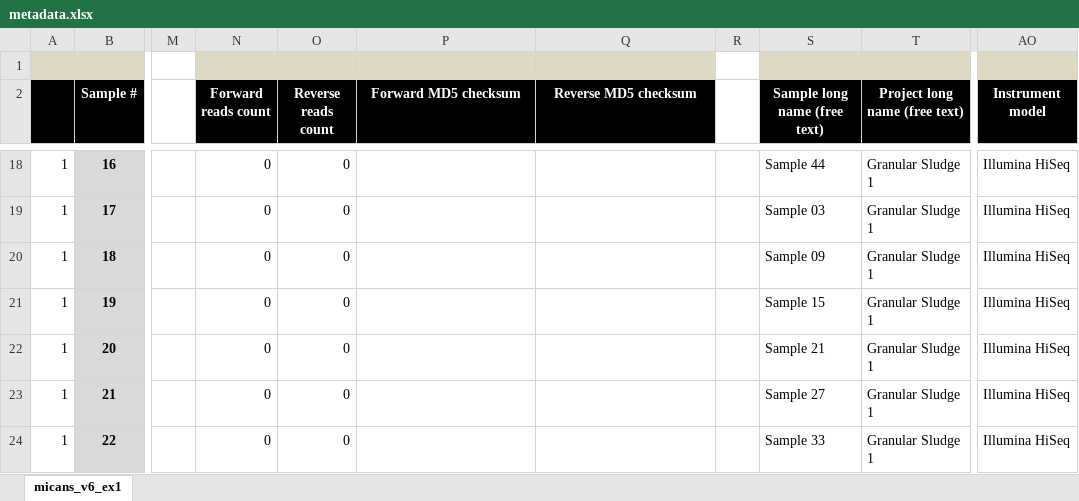
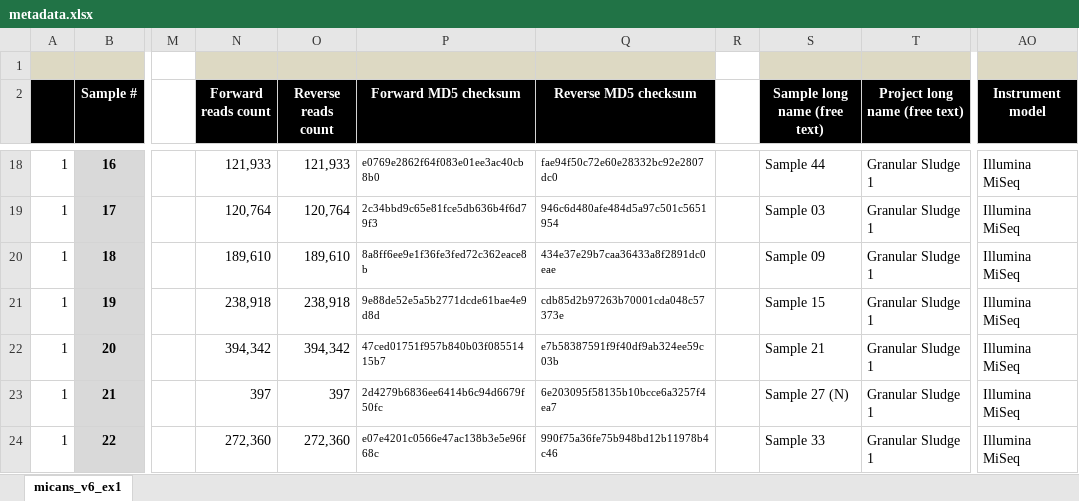
Before and after one commit to xapple/gefes, an Excel workbook: metadata/excel/projects/epfl/granular_sludge/metadata.xlsx, sheet micans_v6_ex1, drawn as a sheet; only a part is shown, gaps mark what is left out; values as stored, in another font and other column widths than the file's, no borders; conditional formats not drawn; the diff covers the shown part only; the diff names each change by its address in the sheet, - before the commit and + after, or states it on an @@ line.

```diff
--- a/metadata/excel/projects/epfl/granular_sludge/metadata.xlsx (sheet micans_v6_ex1)
+++ b/metadata/excel/projects/epfl/granular_sludge/metadata.xlsx (sheet micans_v6_ex1)
-N18 (Forward reads count): 0
+N18 (Forward reads count): 121,933
-O18 (Reverse reads count): 0
+O18 (Reverse reads count): 121,933
-P18 (Forward MD5 checksum): (empty)
+P18 (Forward MD5 checksum): e0769e2862f64f083e01ee3ac40cb8b0
-Q18 (Reverse MD5 checksum): (empty)
+Q18 (Reverse MD5 checksum): fae94f50c72e60e28332bc92e2807dc0
-AO18:AO24 (Instrument model): Illumina HiSeq
+AO18:AO24 (Instrument model): Illumina MiSeq
-N19 (Forward reads count): 0
+N19 (Forward reads count): 120,764
-O19 (Reverse reads count): 0
+O19 (Reverse reads count): 120,764
-P19 (Forward MD5 checksum): (empty)
+P19 (Forward MD5 checksum): 2c34bbd9c65e81fce5db636b4f6d79f3
-Q19 (Reverse MD5 checksum): (empty)
+Q19 (Reverse MD5 checksum): 946c6d480afe484d5a97c501c5651954
-N20 (Forward reads count): 0
+N20 (Forward reads count): 189,610
-O20 (Reverse reads count): 0
+O20 (Reverse reads count): 189,610
-P20 (Forward MD5 checksum): (empty)
+P20 (Forward MD5 checksum): 8a8ff6ee9e1f36fe3fed72c362eace8b
-Q20 (Reverse MD5 checksum): (empty)
+Q20 (Reverse MD5 checksum): 434e37e29b7caa36433a8f2891dc0eae
-N21 (Forward reads count): 0
+N21 (Forward reads count): 238,918
-O21 (Reverse reads count): 0
+O21 (Reverse reads count): 238,918
-P21 (Forward MD5 checksum): (empty)
+P21 (Forward MD5 checksum): 9e88de52e5a5b2771dcde61bae4e9d8d
-Q21 (Reverse MD5 checksum): (empty)
+Q21 (Reverse MD5 checksum): cdb85d2b97263b70001cda048c57373e
-N22 (Forward reads count): 0
+N22 (Forward reads count): 394,342
-O22 (Reverse reads count): 0
+O22 (Reverse reads count): 394,342
-P22 (Forward MD5 checksum): (empty)
+P22 (Forward MD5 checksum): 47ced01751f957b840b03f08551415b7
-Q22 (Reverse MD5 checksum): (empty)
+Q22 (Reverse MD5 checksum): e7b58387591f9f40df9ab324ee59c03b
-N23 (Forward reads count): 0
+N23 (Forward reads count): 397
-O23 (Reverse reads count): 0
+O23 (Reverse reads count): 397
-P23 (Forward MD5 checksum): (empty)
+P23 (Forward MD5 checksum): 2d4279b6836ee6414b6c94d6679f50fc
-Q23 (Reverse MD5 checksum): (empty)
+Q23 (Reverse MD5 checksum): 6e203095f58135b10bcce6a3257f4ea7
-S23 (Sample long name (free text)): Sample 27
+S23 (Sample long name (free text)): Sample 27 (N)
-N24 (Forward reads count): 0
+N24 (Forward reads count): 272,360
-O24 (Reverse reads count): 0
+O24 (Reverse reads count): 272,360
-P24 (Forward MD5 checksum): (empty)
+P24 (Forward MD5 checksum): e07e4201c0566e47ac138b3e5e96f68c
-Q24 (Reverse MD5 checksum): (empty)
+Q24 (Reverse MD5 checksum): 990f75a36fe75b948bd12b11978b4c46
```
Also changed, not shown: 781 edited cells elsewhere in this sheet, 3 other files.
